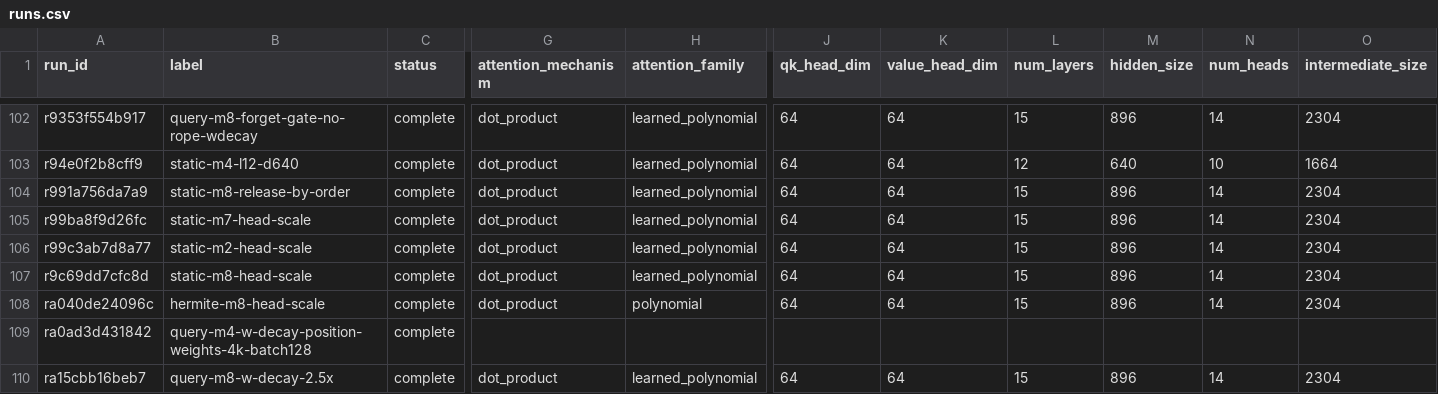
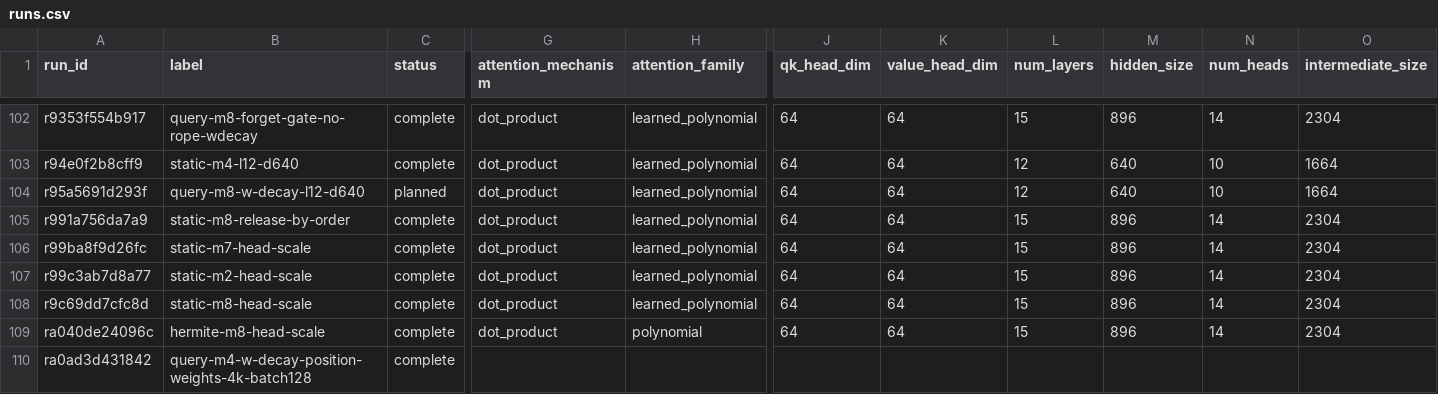
Before and after one commit to rafaelhanashiro/functional-memory, a CSV file: experiments/transformer_pp/runs.csv, drawn as a sheet; only a part is shown, gaps mark what is left out; the shorter side is filled out with more unchanged rows; rows hold the shown columns only; the diff names each change by its address in the sheet, - before the commit and + after, or states it on an @@ line.

```diff
--- a/experiments/transformer_pp/runs.csv
+++ b/experiments/transformer_pp/runs.csv
+row 104: r95a5691d293f | query-m8-w-decay-l12-d640 | planned | dot_product | learned_polynomial | 64 | 64 | 12 | 640 | 10 | 1664
```
Also changed, not shown: 4 other files.
